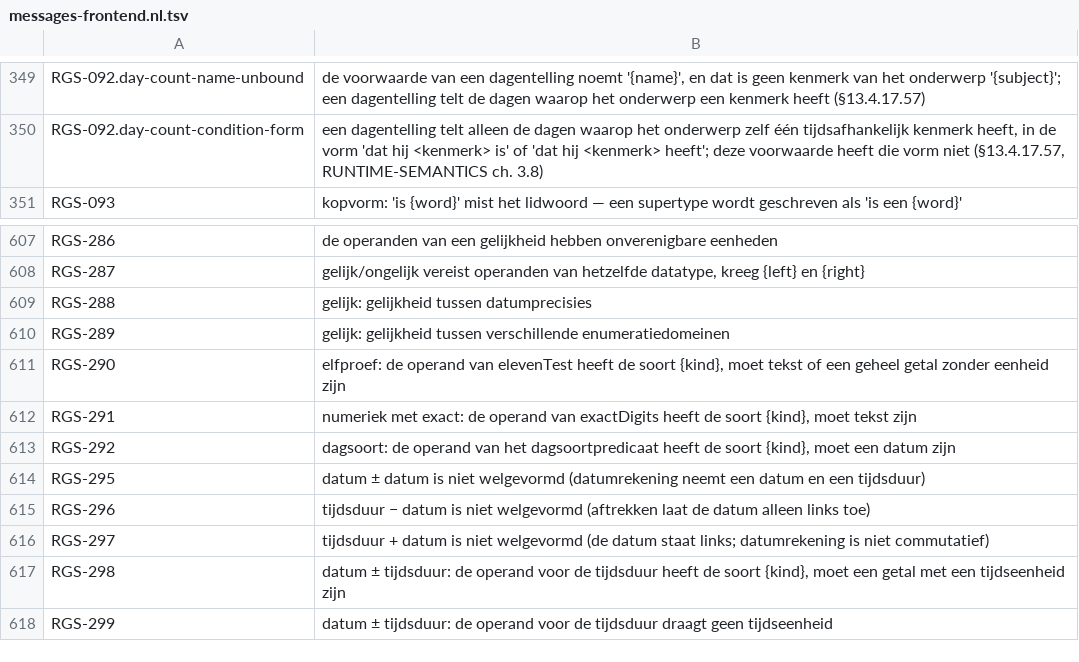
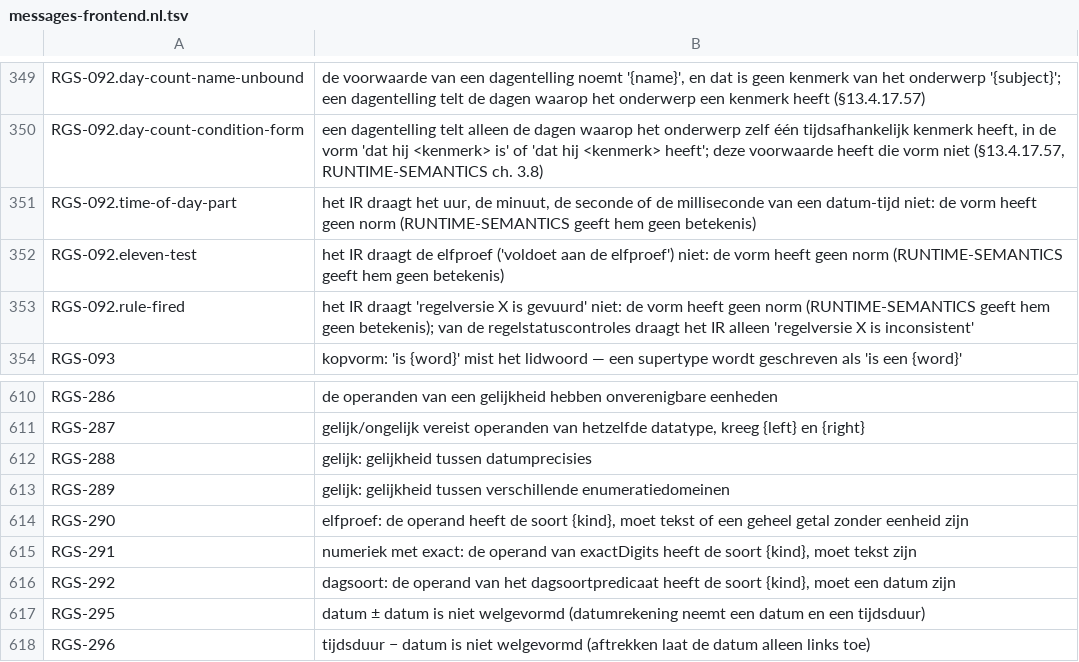
Before and after one commit to uchar-dev/uchar, a TSV file: frontends/regelspraak/src/main/resources/dev/uchar/regelspraak/message/messages-frontend.nl.tsv, drawn as a sheet; only a part is shown, gaps mark what is left out; the shorter side is filled out with more unchanged rows.

Commit message:
Vormen zonder norm van de wire: elfproef, tijdsdelen, "is gevuurd"
De elfproef, het uur, de minuut, de seconde en de milliseconde van een
datum-tijd en "regelversie X is gevuurd" hebben geen clausule in de
spec en geen golden; geen document draagt ze. Het schema laat
elevenTest en de vier tijdsdelen niet meer toe, en Regelversie alleen
met inconsistent true. De gedeelde OCaml-lader en de Drools-lader
weigeren inconsistent false op het veld; de verifier verliest de armen
die alleen deze vormen toetsten. De RegelSpraak-frontend schrijft de
zinnen als Unresolved met een RGS-092-melding (WF-113), en houdt de
typetoetsen van de brontaal. Drools verliest de uitvoering en de
weigering DROOLS-129, die op RETIRED gaat. Spellingtabellen, de
zelftestrijen van gate 2 en de tests volgen.

```diff
--- a/frontends/regelspraak/src/main/resources/dev/uchar/regelspraak/message/messages-frontend.nl.tsv
+++ b/frontends/regelspraak/src/main/resources/dev/uchar/regelspraak/message/messages-frontend.nl.tsv
@@ -350,2 +350,5 @@ RGS-092.day-count-name-unbound	de voorwaarde van een dagentelling noemt '{name}'
 RGS-092.day-count-condition-form	een dagentelling telt alleen de dagen waarop het onderwerp zelf één tijdsafhankelijk kenmerk heeft, in de vorm 'dat hij <kenmerk> is' of 'dat hij <kenmerk> heeft'; deze voorwaarde heeft die vorm niet (§13.4.17.57, RUNTIME-SEMANTICS ch. 3.8)
+RGS-092.time-of-day-part	het IR draagt het uur, de minuut, de seconde of de milliseconde van een datum-tijd niet: de vorm heeft geen norm (RUNTIME-SEMANTICS geeft hem geen betekenis)
+RGS-092.eleven-test	het IR draagt de elfproef ('voldoet aan de elfproef') niet: de vorm heeft geen norm (RUNTIME-SEMANTICS geeft hem geen betekenis)
+RGS-092.rule-fired	het IR draagt 'regelversie X is gevuurd' niet: de vorm heeft geen norm (RUNTIME-SEMANTICS geeft hem geen betekenis); van de regelstatuscontroles draagt het IR alleen 'regelversie X is inconsistent'
 RGS-093	kopvorm: 'is {word}' mist het lidwoord — een supertype wordt geschreven als 'is een {word}'
@@ -610,3 +613,3 @@ RGS-288	gelijk: gelijkheid tussen datumprecisies
 RGS-289	gelijk: gelijkheid tussen verschillende enumeratiedomeinen
-RGS-290	elfproef: de operand van elevenTest heeft de soort {kind}, moet tekst of een geheel getal zonder eenheid zijn
+RGS-290	elfproef: de operand heeft de soort {kind}, moet tekst of een geheel getal zonder eenheid zijn
 RGS-291	numeriek met exact: de operand van exactDigits heeft de soort {kind}, moet tekst zijn
```
Also changed, not shown: frontends/regelspraak/src/main/resources/dev/uchar/regelspraak/message/messages-frontend.en.tsv, 41 other files.
